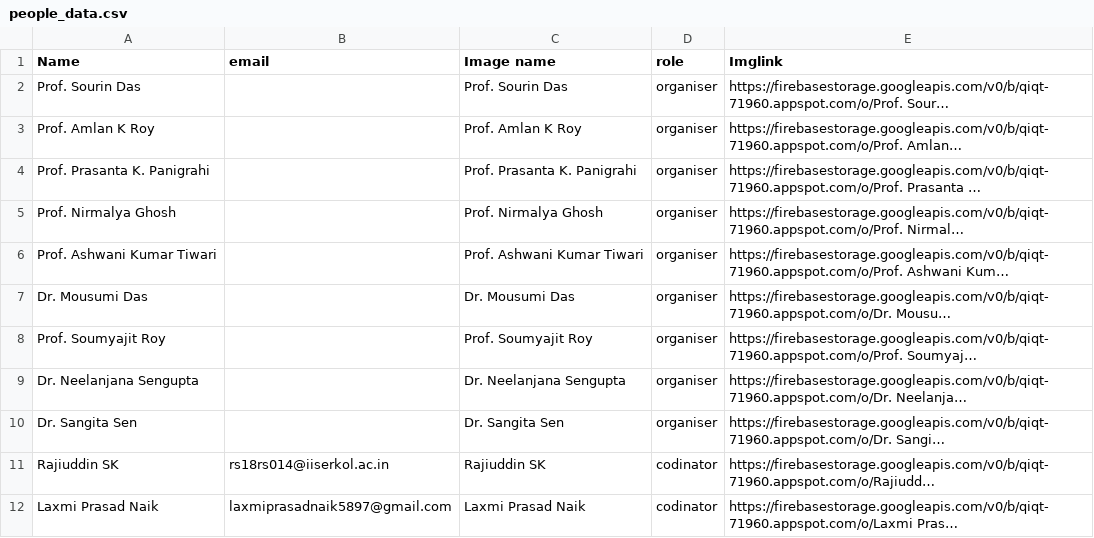
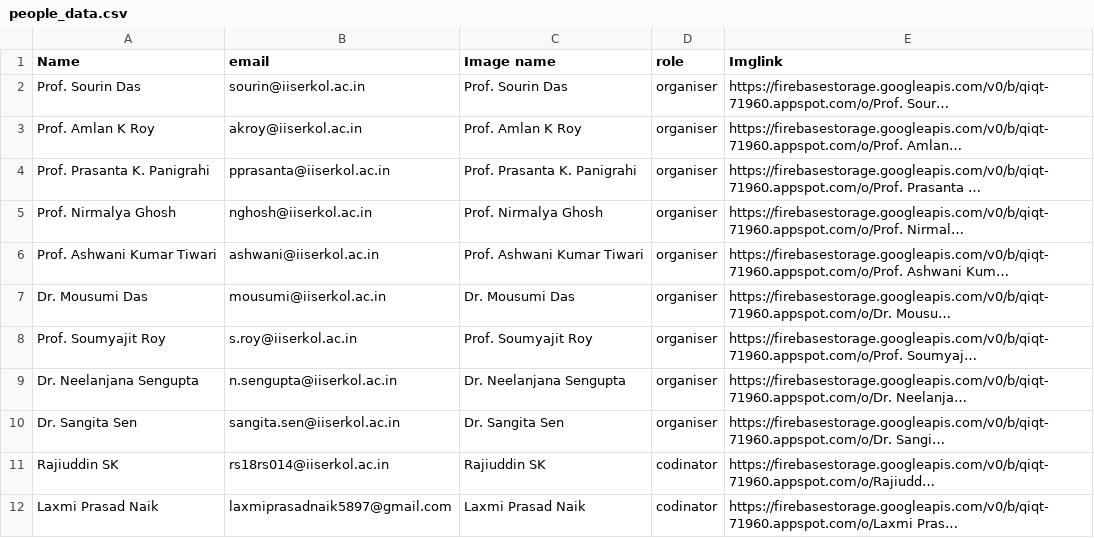
Before and after one commit to amar567/qiqt23, a CSV file: people/people_data.csv, drawn as a sheet; only a part is shown; long unchanged cells end in …; the diff names each change by its address in the sheet, - before the commit and + after, or states it on an @@ line.

Commit message:
emails done

```diff
--- a/people/people_data.csv
+++ b/people/people_data.csv
-B2 (email): (empty)
+B2 (email): sourin@iiserkol.ac.in
-B3 (email): (empty)
+B3 (email): akroy@iiserkol.ac.in
-B4 (email): (empty)
+B4 (email): pprasanta@iiserkol.ac.in
-B5 (email): (empty)
+B5 (email): nghosh@iiserkol.ac.in
-B6 (email): (empty)
+B6 (email): ashwani@iiserkol.ac.in
-B7 (email): (empty)
+B7 (email): mousumi@iiserkol.ac.in
-B8 (email): (empty)
+B8 (email): s.roy@iiserkol.ac.in
-B9 (email): (empty)
+B9 (email): n.sengupta@iiserkol.ac.in
-B10 (email): (empty)
+B10 (email): sangita.sen@iiserkol.ac.in
```
Also changed, not shown: 3 other files.
